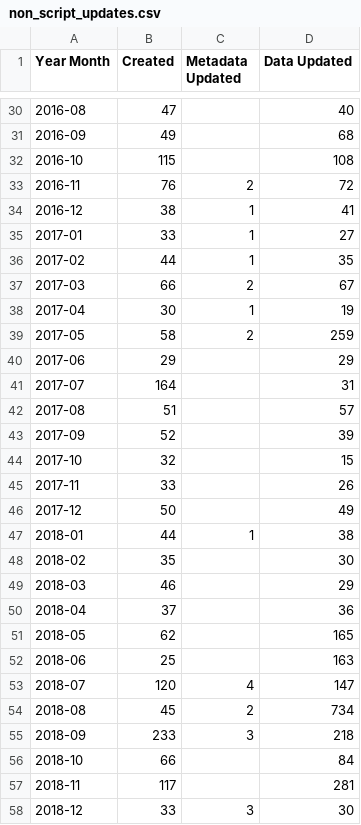
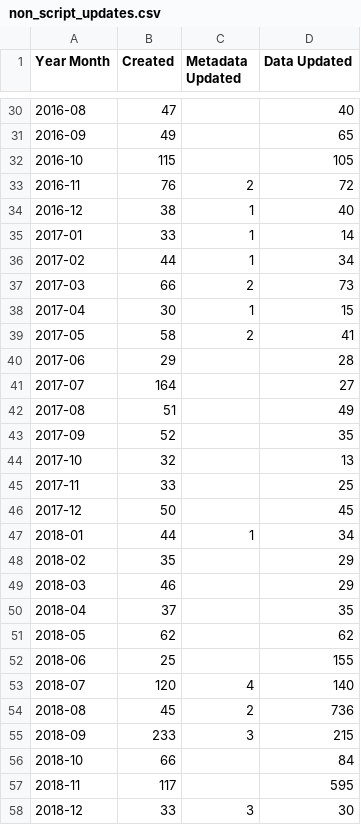
Before and after one commit to OCHA-DAP/hdx-analysis-scripts, a CSV file: datasets_info/non_script_updates.csv, drawn as a sheet; only a part is shown, gaps mark what is left out; the diff covers the shown part only.

```diff
--- a/datasets_info/non_script_updates.csv
+++ b/datasets_info/non_script_updates.csv
@@ -30,29 +30,29 @@ Year Month,Created,Metadata Updated,Data Updated
 2016-08,47,,40
-2016-09,49,,68
-2016-10,115,,108
+2016-09,49,,65
+2016-10,115,,105
 2016-11,76,2,72
-2016-12,38,1,41
-2017-01,33,1,27
-2017-02,44,1,35
-2017-03,66,2,67
-2017-04,30,1,19
-2017-05,58,2,259
-2017-06,29,,29
-2017-07,164,,31
-2017-08,51,,57
-2017-09,52,,39
-2017-10,32,,15
-2017-11,33,,26
-2017-12,50,,49
-2018-01,44,1,38
-2018-02,35,,30
+2016-12,38,1,40
+2017-01,33,1,14
+2017-02,44,1,34
+2017-03,66,2,73
+2017-04,30,1,15
+2017-05,58,2,41
+2017-06,29,,28
+2017-07,164,,27
+2017-08,51,,49
+2017-09,52,,35
+2017-10,32,,13
+2017-11,33,,25
+2017-12,50,,45
+2018-01,44,1,34
+2018-02,35,,29
 2018-03,46,,29
-2018-04,37,,36
-2018-05,62,,165
-2018-06,25,,163
-2018-07,120,4,147
-2018-08,45,2,734
-2018-09,233,3,218
+2018-04,37,,35
+2018-05,62,,62
+2018-06,25,,155
+2018-07,120,4,140
+2018-08,45,2,736
+2018-09,233,3,215
 2018-10,66,,84
-2018-11,117,,281
+2018-11,117,,595
 2018-12,33,3,30
```
Also changed, not shown: 116 edited cells elsewhere in this file.
